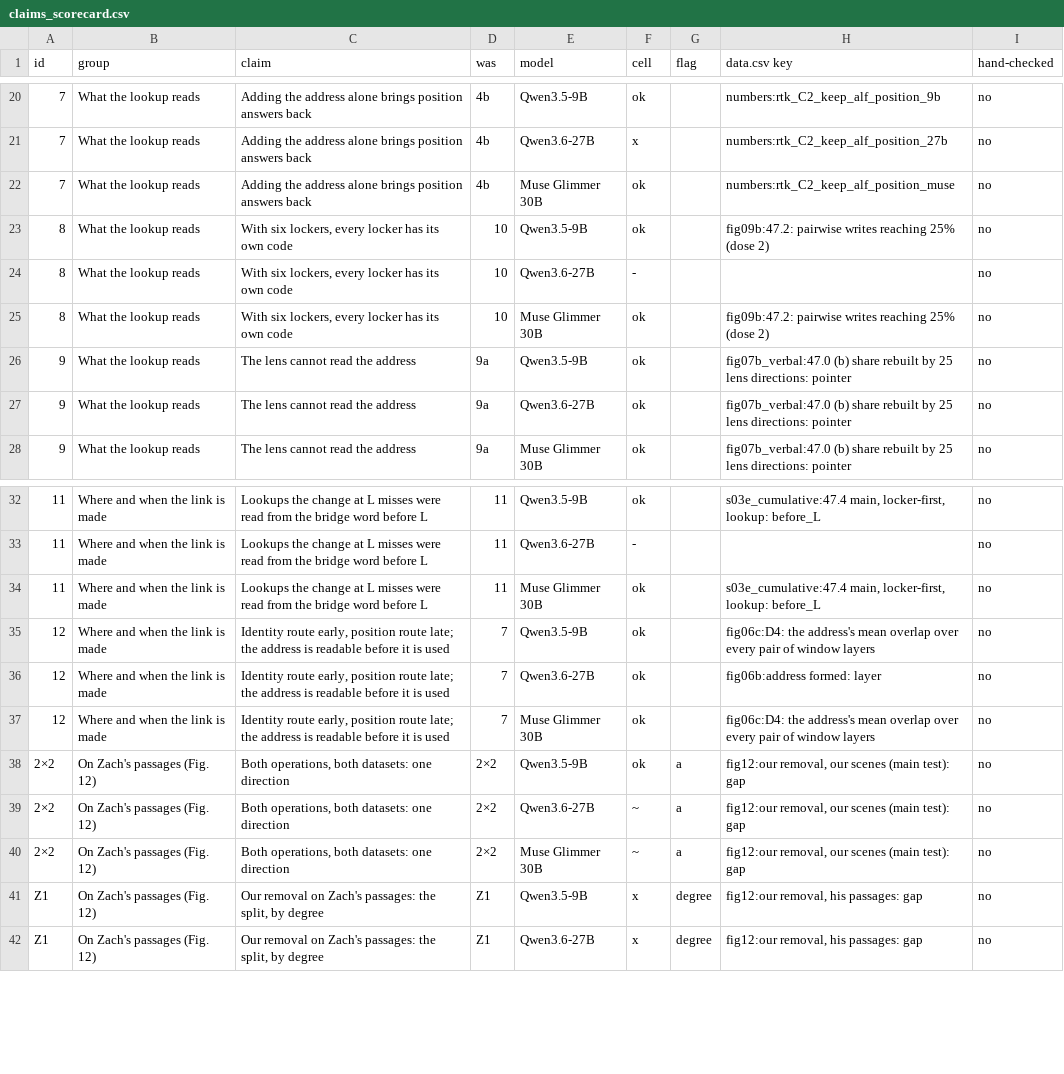
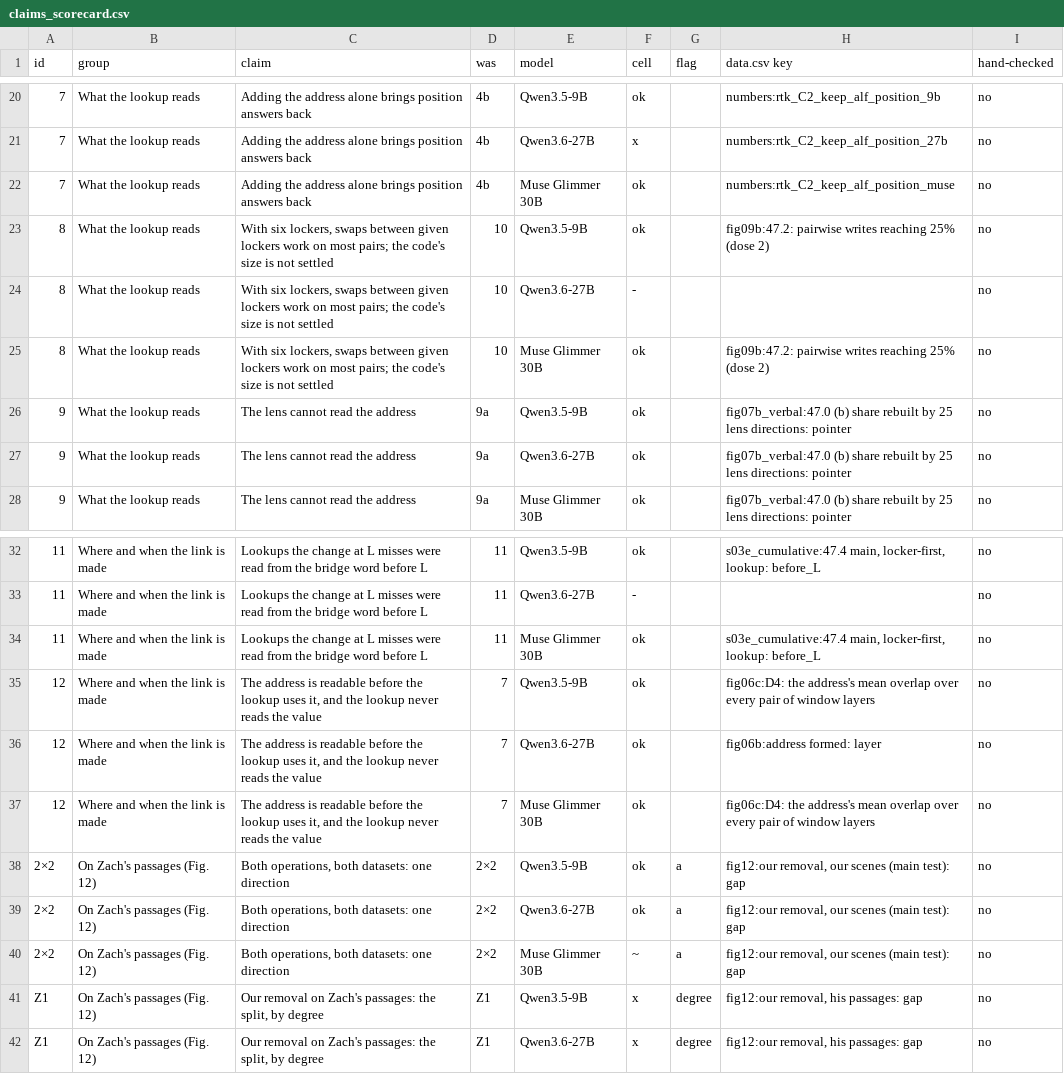
Before and after one commit to zach-perlman/bridge-jspace, a CSV file: figures/story/claims_scorecard.csv, drawn as a sheet; only a part is shown, gaps mark what is left out.

```diff
--- a/figures/story/claims_scorecard.csv
+++ b/figures/story/claims_scorecard.csv
@@ -22,5 +22,5 @@ id,group,claim,was,model,cell,flag,data.csv key,hand-checked
 7,What the lookup reads,Adding the address alone brings position answers back,4b,Muse Glimmer 30B,ok,,numbers:rtk_C2_keep_alf_position_muse,no
-8,What the lookup reads,"With six lockers, every locker has its own code",10,Qwen3.5-9B,ok,,fig09b:47.2: pairwise writes reaching 25% (dose 2),no
-8,What the lookup reads,"With six lockers, every locker has its own code",10,Qwen3.6-27B,-,,,no
-8,What the lookup reads,"With six lockers, every locker has its own code",10,Muse Glimmer 30B,ok,,fig09b:47.2: pairwise writes reaching 25% (dose 2),no
+8,What the lookup reads,"With six lockers, swaps between given lockers work on most pairs; the code's size is not settled",10,Qwen3.5-9B,ok,,fig09b:47.2: pairwise writes reaching 25% (dose 2),no
+8,What the lookup reads,"With six lockers, swaps between given lockers work on most pairs; the code's size is not settled",10,Qwen3.6-27B,-,,,no
+8,What the lookup reads,"With six lockers, swaps between given lockers work on most pairs; the code's size is not settled",10,Muse Glimmer 30B,ok,,fig09b:47.2: pairwise writes reaching 25% (dose 2),no
 9,What the lookup reads,The lens cannot read the address,9a,Qwen3.5-9B,ok,,fig07b_verbal:47.0 (b) share rebuilt by 25 lens directions: pointer,no
@@ -34,7 +34,7 @@ id,group,claim,was,model,cell,flag,data.csv key,hand-checked
 11,Where and when the link is made,Lookups the change at L misses were read from the bridge word before L,11,Muse Glimmer 30B,ok,,"s03e_cumulative:47.4 main, locker-first, lookup: before_L",no
-12,Where and when the link is made,"Identity route early, position route late; the address is readable before it is used",7,Qwen3.5-9B,ok,,fig06c:D4: the address's mean overlap over every pair of window layers,no
-12,Where and when the link is made,"Identity route early, position route late; the address is readable before it is used",7,Qwen3.6-27B,ok,,fig06b:address formed: layer,no
-12,Where and when the link is made,"Identity route early, position route late; the address is readable before it is used",7,Muse Glimmer 30B,ok,,fig06c:D4: the address's mean overlap over every pair of window layers,no
+12,Where and when the link is made,"The address is readable before the lookup uses it, and the lookup never reads the value",7,Qwen3.5-9B,ok,,fig06c:D4: the address's mean overlap over every pair of window layers,no
+12,Where and when the link is made,"The address is readable before the lookup uses it, and the lookup never reads the value",7,Qwen3.6-27B,ok,,fig06b:address formed: layer,no
+12,Where and when the link is made,"The address is readable before the lookup uses it, and the lookup never reads the value",7,Muse Glimmer 30B,ok,,fig06c:D4: the address's mean overlap over every pair of window layers,no
 2×2,On Zach's passages (Fig. 12),"Both operations, both datasets: one direction",2×2,Qwen3.5-9B,ok,a,"fig12:our removal, our scenes (main test): gap",no
-2×2,On Zach's passages (Fig. 12),"Both operations, both datasets: one direction",2×2,Qwen3.6-27B,~,a,"fig12:our removal, our scenes (main test): gap",no
+2×2,On Zach's passages (Fig. 12),"Both operations, both datasets: one direction",2×2,Qwen3.6-27B,ok,a,"fig12:our removal, our scenes (main test): gap",no
 2×2,On Zach's passages (Fig. 12),"Both operations, both datasets: one direction",2×2,Muse Glimmer 30B,~,a,"fig12:our removal, our scenes (main test): gap",no
```
Also changed, not shown: 18 other files.
